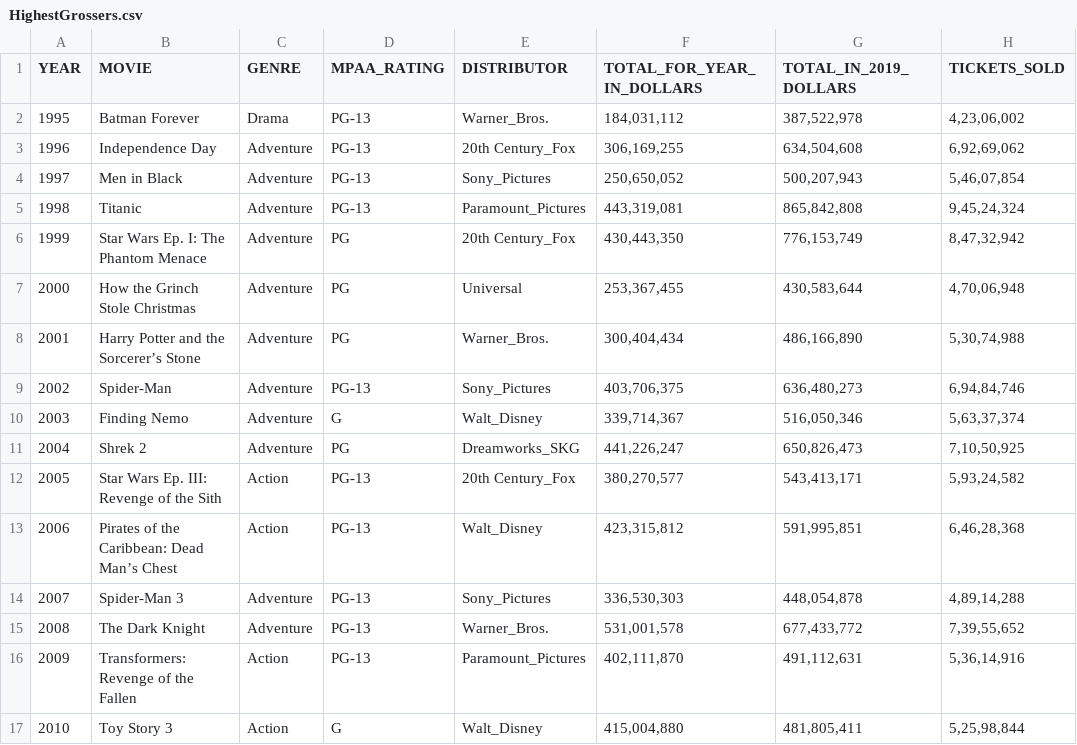
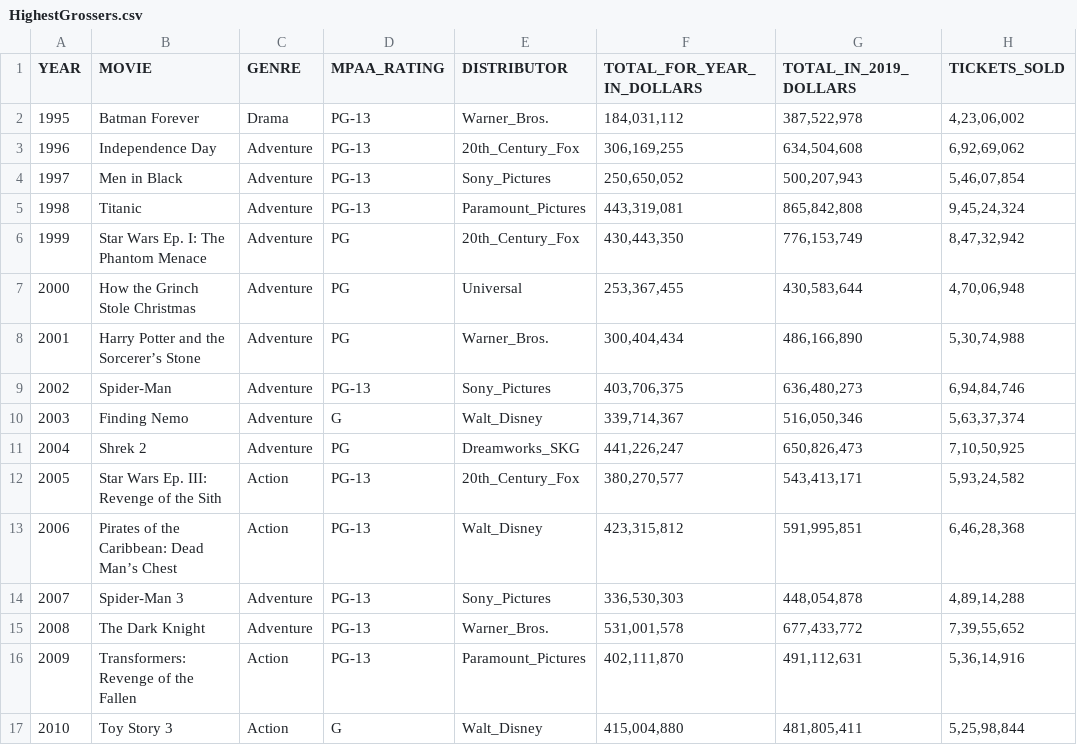
Before and after one commit to rehan13/Movie-Revenue-Predictions, a CSV file: HighestGrossers.csv, drawn as a sheet; only a part is shown.

Commit message:
Update HighestGrossers.csv

```diff
--- a/HighestGrossers.csv
+++ b/HighestGrossers.csv
@@ -2,6 +2,6 @@
 1995,Batman Forever,Drama,PG-13,Warner_Bros.,"184,031,112","387,522,978","4,23,06,002"
-1996,Independence Day,Adventure,PG-13,20th Century_Fox,"306,169,255","634,504,608","6,92,69,062"
+1996,Independence Day,Adventure,PG-13,20th_Century_Fox,"306,169,255","634,504,608","6,92,69,062"
 1997,Men in Black,Adventure,PG-13,Sony_Pictures,"250,650,052","500,207,943","5,46,07,854"
 1998,Titanic,Adventure,PG-13,Paramount_Pictures,"443,319,081","865,842,808","9,45,24,324"
-1999,Star Wars Ep. I: The Phantom Menace,Adventure,PG,20th Century_Fox,"430,443,350","776,153,749","8,47,32,942"
+1999,Star Wars Ep. I: The Phantom Menace,Adventure,PG,20th_Century_Fox,"430,443,350","776,153,749","8,47,32,942"
 2000,How the Grinch Stole Christmas,Adventure,PG,Universal,"253,367,455","430,583,644","4,70,06,948"
@@ -11,3 +11,3 @@
 2004,Shrek 2,Adventure,PG,Dreamworks_SKG,"441,226,247","650,826,473","7,10,50,925"
-2005,Star Wars Ep. III: Revenge of the Sith,Action,PG-13,20th Century_Fox,"380,270,577","543,413,171","5,93,24,582"
+2005,Star Wars Ep. III: Revenge of the Sith,Action,PG-13,20th_Century_Fox,"380,270,577","543,413,171","5,93,24,582"
 2006,Pirates of the Caribbean: Dead Man’s Chest,Action,PG-13,Walt_Disney,"423,315,812","591,995,851","6,46,28,368"
```
